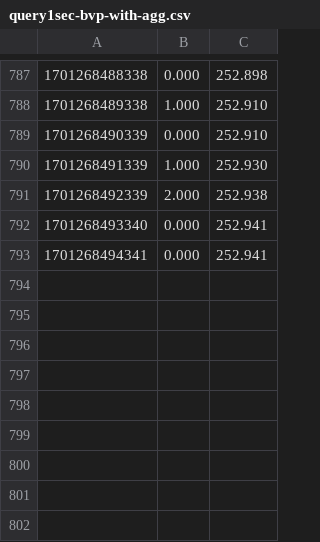
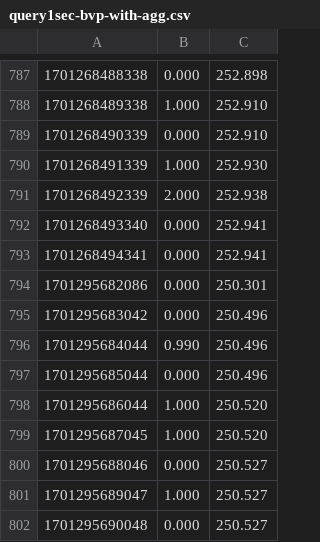
Before and after one commit to SolidLabResearch/decentralized-stream-aggregator-evaluation, a CSV file: evaluations/e-health/increasing-window-sizes/with-aggregator/bvp/query1sec-bvp-with-agg.csv, drawn as a sheet; only a part is shown, gaps mark what is left out.

```diff
--- a/evaluations/e-health/increasing-window-sizes/with-aggregator/bvp/query1sec-bvp-with-agg.csv
+++ b/evaluations/e-health/increasing-window-sizes/with-aggregator/bvp/query1sec-bvp-with-agg.csv
@@ -793 +793,10 @@
 1701268494341,0.000,252.941
+1701295682086,0.000,250.301
+1701295683042,0.000,250.496
+1701295684044,0.990,250.496
+1701295685044,0.000,250.496
+1701295686044,1.000,250.520
+1701295687045,1.000,250.520
+1701295688046,0.000,250.527
+1701295689047,1.000,250.527
+1701295690048,0.000,250.527
```
Also changed, not shown: evaluations/e-health/increasing-window-sizes/with-aggregator/bvp/query_latency.csv, 3 other files.
